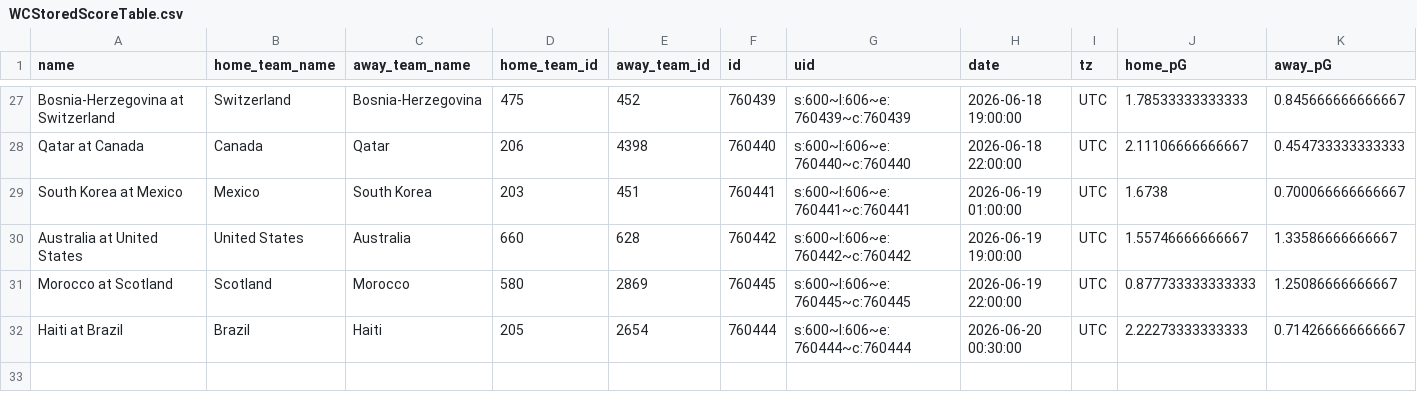
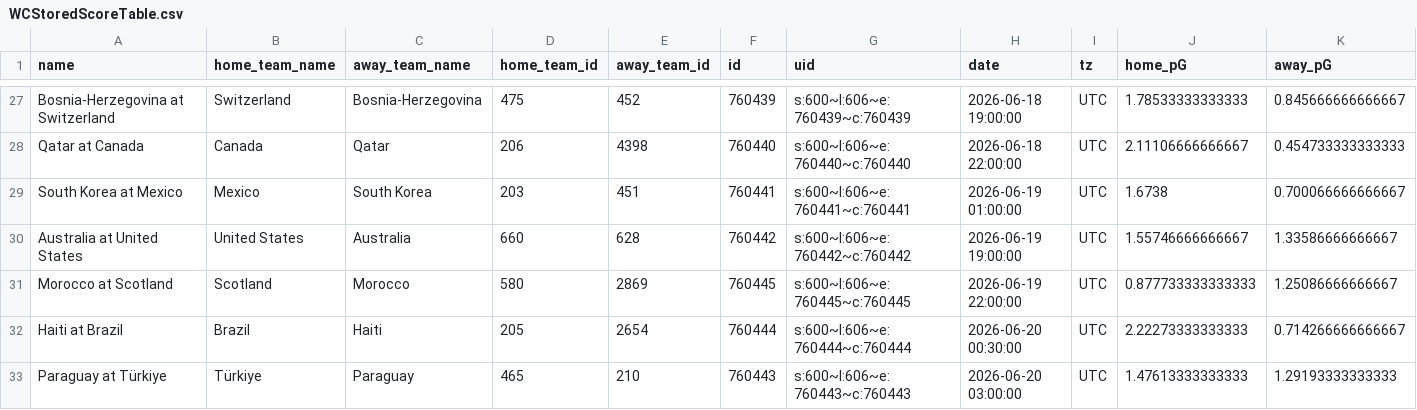
Before and after one commit to zecellomaster/tprdatarepo, a CSV file: 2026 World Cup/WCStoredScoreTable.csv, drawn as a sheet; only a part is shown, gaps mark what is left out; rows hold the shown columns only; the diff names each change by its address in the sheet, - before the commit and + after, or states it on an @@ line.

```diff
--- a/2026 World Cup/WCStoredScoreTable.csv
+++ b/2026 World Cup/WCStoredScoreTable.csv
+row 33: Paraguay at Türkiye | Türkiye | Paraguay | 465 | 210 | 760443 | s:600~l:606~e:760443~c:760443 | 2026-06-20 03:00:00 | UTC | 1.47613333333333 | 1.29193333333333
```
Also changed, not shown: 2026 World Cup/WCRefinedScoreTable.csv, 2026 World Cup/WCTournamentOdds.csv, 6 other files.
